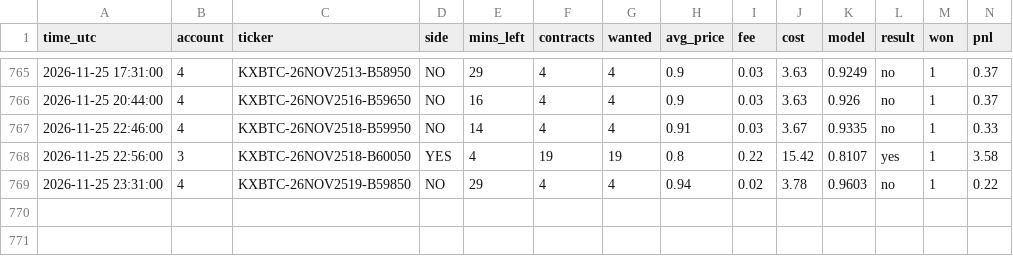
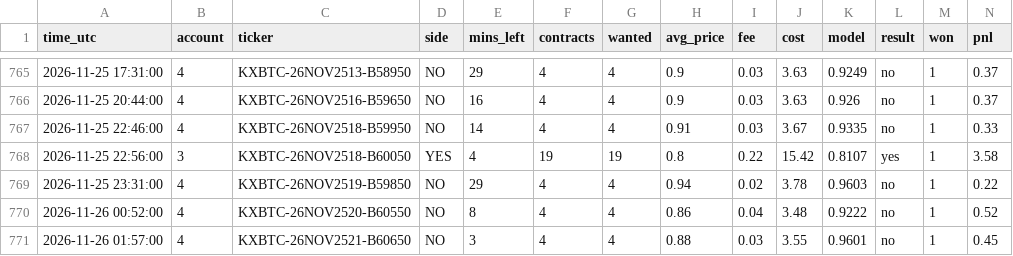
Before and after one commit to emmabuilders-ui/kalshi-btc-bot, a CSV file: range5/trades.csv, drawn as a sheet; only a part is shown, gaps mark what is left out; the diff names each change by its address in the sheet, - before the commit and + after, or states it on an @@ line.

```diff
--- a/range5/trades.csv
+++ b/range5/trades.csv
+row 770: 2026-11-26 00:52:00 | 4 | KXBTC-26NOV2520-B60550 | NO | 8 | 4 | 4 | 0.86 | 0.04 | 3.48 | 0.9222 | no | 1 | 0.52
+row 771: 2026-11-26 01:57:00 | 4 | KXBTC-26NOV2521-B60650 | NO | 3 | 4 | 4 | 0.88 | 0.03 | 3.55 | 0.9601 | no | 1 | 0.45
```
Also changed, not shown: range5/signals.csv, 3 other files.
